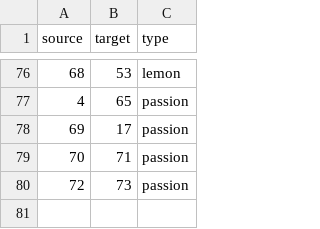
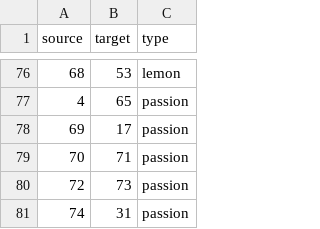
Before and after one commit to Enucatl/force-layout, a CSV file: links.csv, drawn as a sheet; only a part is shown, gaps mark what is left out.

```diff
--- a/links.csv
+++ b/links.csv
@@ -80 +80,2 @@ source,target,type
 72,73,passion
+74,31,passion
```
Also changed, not shown: nodes.csv.
